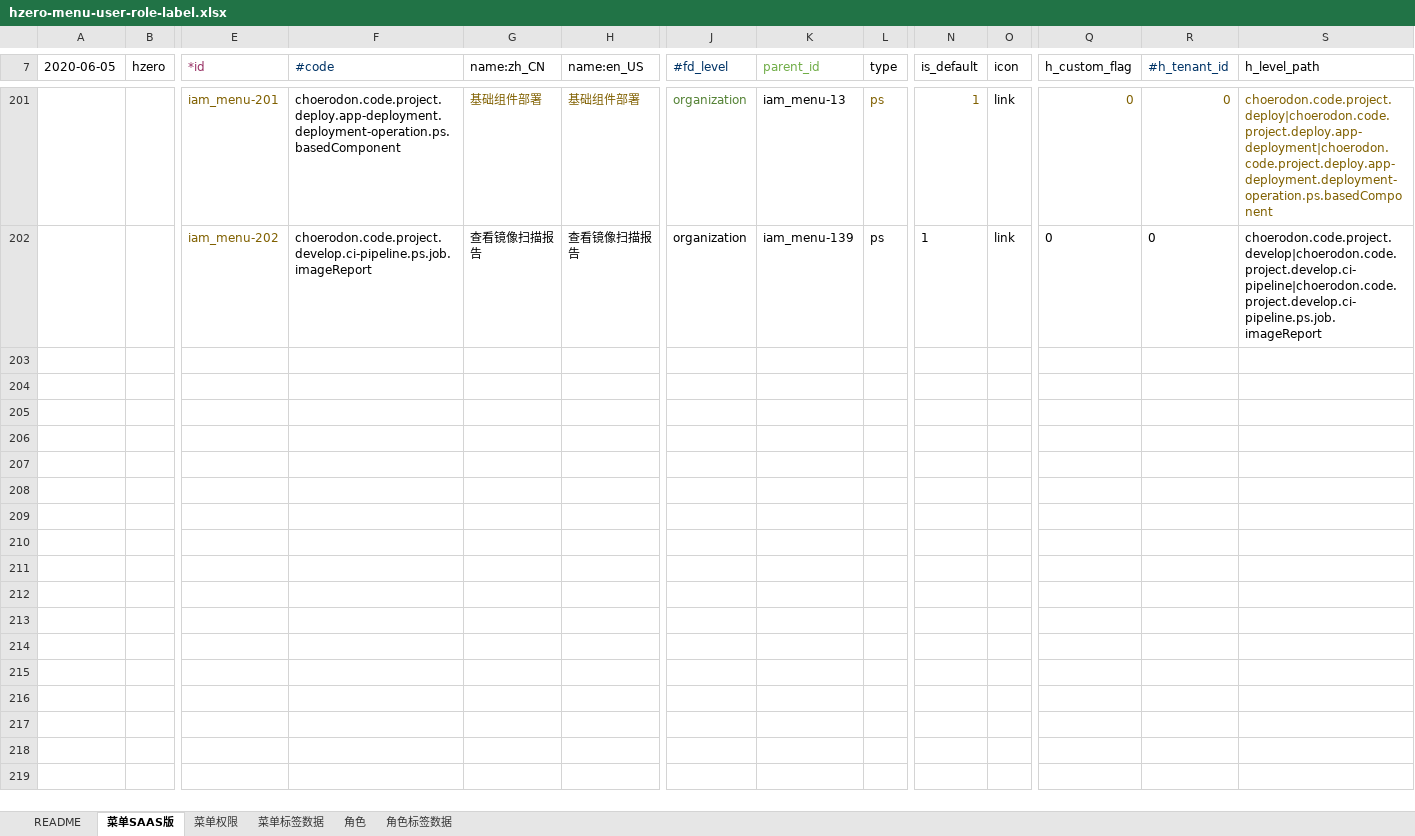
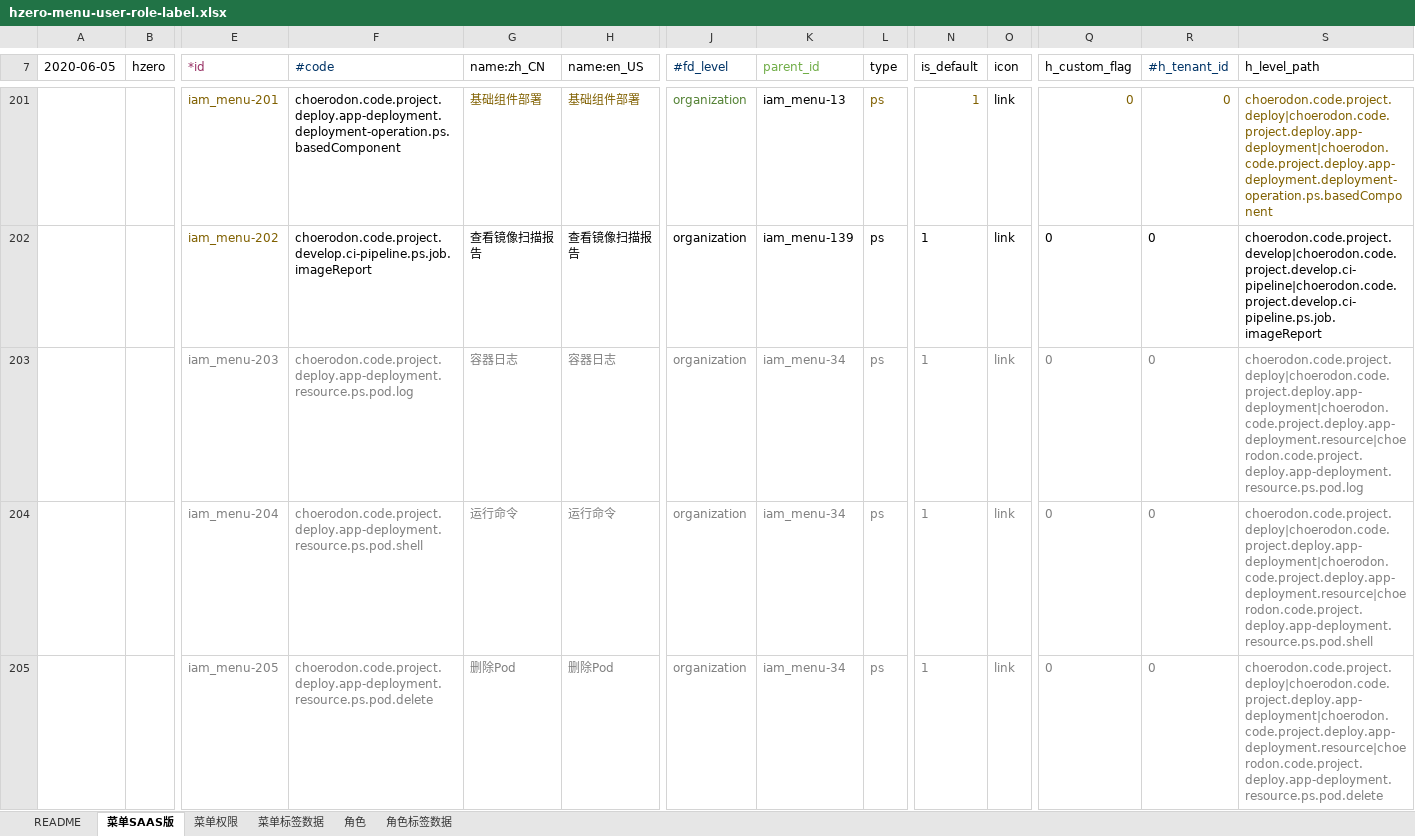
Before and after one commit to open-hand/devops-service, an Excel workbook: src/main/resources/script/db/init-data/devops_service/hzero_platform/hzero-menu-user-role-label.xlsx, sheet 菜单SAAS版, drawn as a sheet; only a part is shown, gaps mark what is left out; values as stored, in another font and other column widths than the file's, no borders; rows hold the shown columns only; the diff names each change by its address in the sheet, - before the commit and + after, or states it on an @@ line.

Commit message:
[IMP] 添加容器日志、运行命令、删除Pod权限集

```diff
--- a/src/main/resources/script/db/init-data/devops_service/hzero_platform/hzero-menu-user-role-label.xlsx (sheet 菜单SAAS版)
+++ b/src/main/resources/script/db/init-data/devops_service/hzero_platform/hzero-menu-user-role-label.xlsx (sheet 菜单SAAS版)
+row 203:  |  | iam_menu-203 | choerodon.code.project.deploy.app-deployment.resource.ps.pod.log | 容器日志 | 容器日志 | organization | iam_menu-34 | ps | 1 | link | 0 | 0 | choerodon.code.project.deploy|choerodon.code.project.deploy.app-deployment|choerodon.code.project.deploy.app-deployment.resource|choerodon.code.project.deploy.app-deployment.resource.ps.pod.log
+row 204:  |  | iam_menu-204 | choerodon.code.project.deploy.app-deployment.resource.ps.pod.shell | 运行命令 | 运行命令 | organization | iam_menu-34 | ps | 1 | link | 0 | 0 | choerodon.code.project.deploy|choerodon.code.project.deploy.app-deployment|choerodon.code.project.deploy.app-deployment.resource|choerodon.code.project.deploy.app-deployment.resource.ps.pod.shell
+row 205:  |  | iam_menu-205 | choerodon.code.project.deploy.app-deployment.resource.ps.pod.delete | 删除Pod | 删除Pod | organization | iam_menu-34 | ps | 1 | link | 0 | 0 | choerodon.code.project.deploy|choerodon.code.project.deploy.app-deployment|choerodon.code.project.deploy.app-deployment.resource|choerodon.code.project.deploy.app-deployment.resource.ps.pod.delete
```
Also changed, not shown: sheet 角色, sheet 菜单权限.
